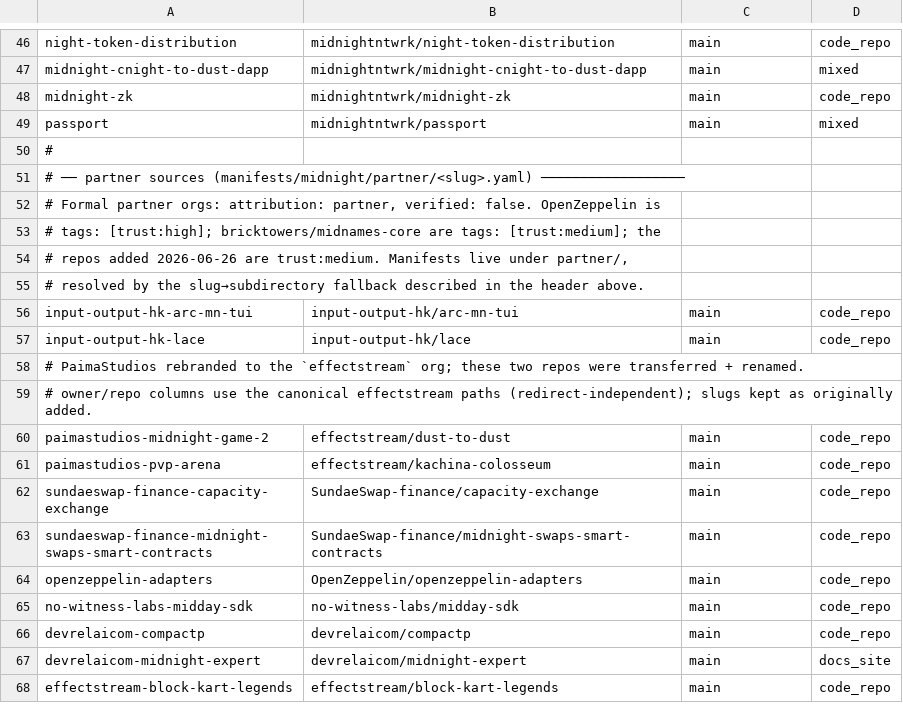
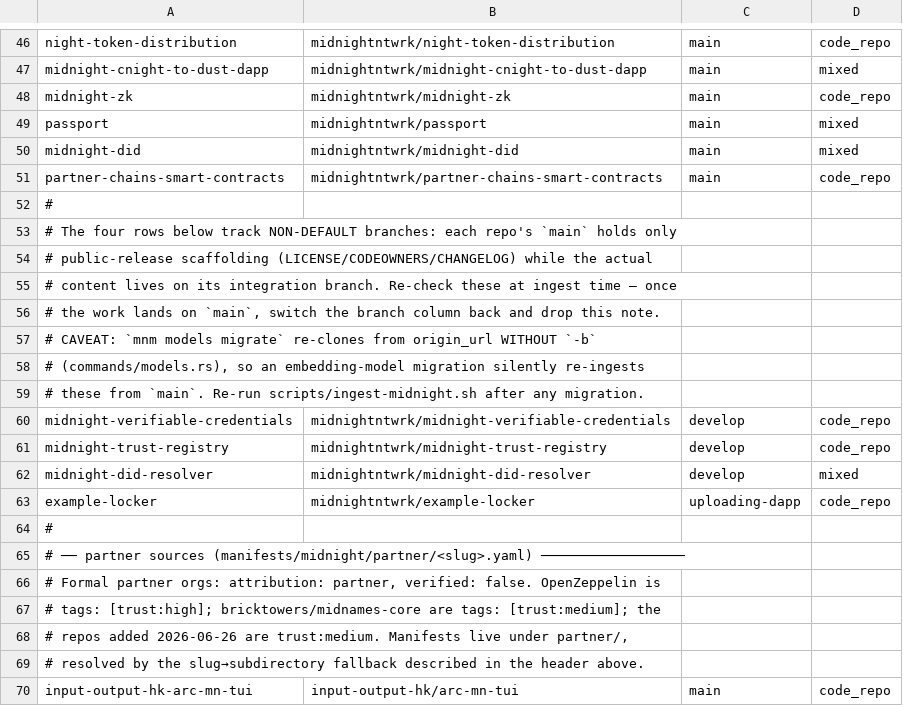
Before and after one commit to devrelaicom/midnight-manual, a TSV file: manifests/midnight/sources.tsv, drawn as a sheet; only a part is shown, gaps mark what is left out; the shorter side is filled out with more unchanged rows; the diff names each change by its address in the sheet, - before the commit and + after, or states it on an @@ line.

Commit message:
manifests: add 6 Midnight org sources (121 -> 127)
Audit of github.com/midnightntwrk found 26 public non-archived repos with no
manifest. Most are deliberately out of scope — upstream forks (parity-db,
substrate-telemetry, rust-yamux, rs-merkle, whisky, cquisitor-lib,
lfdt-project-proposals), CI tooling (renovate-config,
upload-sarif-github-action), the compiled-release mirror of the already-ingested
LFDT-Minokawa/compact, and README-only or scaffolding-only shells. These six
carry real first-party content:

  midnight-did                     main            reference impl of did:midnight
  partner-chains-smart-contracts   main            Haskell/Plutus onchain scripts
  midnight-verifiable-credentials  develop         VC packages + spec/guides
  midnight-trust-registry          develop         trust-registry contract + API
  midnight-did-resolver            develop         resolver/manager services
  example-locker                   uploading-dapp  example locker DApp

The last four track NON-DEFAULT branches: each repo's `main` currently holds
only public-release scaffolding while the content sits on an integration branch.
sources.tsv carries a note to re-check them, plus the caveat that
`mnm models migrate` re-clones without `-b` and would silently pull them from
`main`.

`verified: true` follows the existing split — canonical shipped libraries and
contracts get it; examples and not-yet-merged work do not.

Every exclude was verified to actually match by diffing walk counts against
exclude-free copies (partner-chains -35, verifiable-credentials -53,
did-resolver -3, midnight-did -3). Two excludes for the autogenerated
raw-scripts hex blobs were dropped again after confirming the walker's
generated-file banner detection already skips them.

Plan output against fresh clones at the pinned branches:

  midnight-did                     273 files -> 660 chunks
  partner-chains-smart-contracts    51 files -> 138 chunks
  midnight-verifiable-credentials  708 files -> 1883 chunks
  midnight-trust-registry          151 files -> 450 chunks
  midnight-did-resolver            190 files -> 380 chunks
  example-locker                    14 files -> 27 chunks

```diff
--- a/manifests/midnight/sources.tsv
+++ b/manifests/midnight/sources.tsv
+row 50: midnight-did | midnightntwrk/midnight-did | main | mixed
+row 51: partner-chains-smart-contracts | midnightntwrk/partner-chains-smart-contracts | main | code_repo
+row 52: #
+row 53: # The four rows below track NON-DEFAULT branches: each repo's `main` holds only
+row 54: # public-release scaffolding (LICENSE/CODEOWNERS/CHANGELOG) while the actual
+row 55: # content lives on its integration branch. Re-check these at ingest time — once
+row 56: # the work lands on `main`, switch the branch column back and drop this note.
+row 57: # CAVEAT: `mnm models migrate` re-clones from origin_url WITHOUT `-b`
+row 58: # (commands/models.rs), so an embedding-model migration silently re-ingests
+row 59: # these from `main`. Re-run scripts/ingest-midnight.sh after any migration.
+row 60: midnight-verifiable-credentials | midnightntwrk/midnight-verifiable-credentials | develop | code_repo
+row 61: midnight-trust-registry | midnightntwrk/midnight-trust-registry | develop | code_repo
+row 62: midnight-did-resolver | midnightntwrk/midnight-did-resolver | develop | mixed
+row 63: example-locker | midnightntwrk/example-locker | uploading-dapp | code_repo
```
Also changed, not shown: 7 other files.
